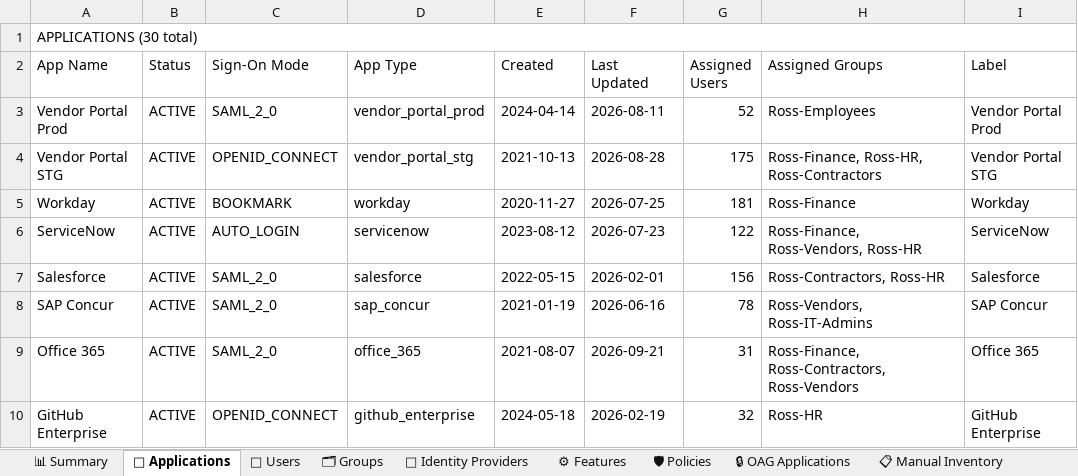
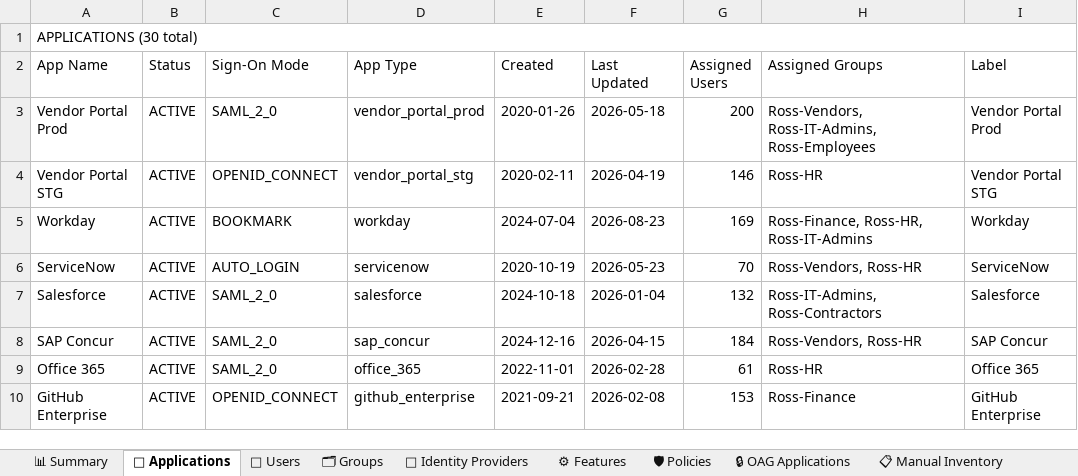
Before and after one commit to saswatimahapatra687-ui/OktaInventory, an Excel workbook: file/Okta_Inventory_Demo_Test.xlsx, sheet 📱 Applications, drawn as a sheet; only a part is shown; values as stored, in another font and other column widths than the file's, no cell formats; the diff covers the shown part only; the diff names each change by its address in the sheet, - before the commit and + after, or states it on an @@ line.

```diff
--- a/file/Okta_Inventory_Demo_Test.xlsx (sheet 📱 Applications)
+++ b/file/Okta_Inventory_Demo_Test.xlsx (sheet 📱 Applications)
-E3 (Created): 2024-04-14
+E3 (Created): 2020-01-26
-F3 (Last Updated): 2026-08-11
+F3 (Last Updated): 2026-05-18
-G3 (Assigned Users): 52
+G3 (Assigned Users): 200
-H3 (Assigned Groups): Ross-Employees
+H3 (Assigned Groups): Ross-Vendors, Ross-IT-Admins, Ross-Employees
-E4 (Created): 2021-10-13
+E4 (Created): 2020-02-11
-F4 (Last Updated): 2026-08-28
+F4 (Last Updated): 2026-04-19
-G4 (Assigned Users): 175
+G4 (Assigned Users): 146
-H4 (Assigned Groups): Ross-Finance, Ross-HR, Ross-Contractors
+H4 (Assigned Groups): Ross-HR
-E5 (Created): 2020-11-27
+E5 (Created): 2024-07-04
-F5 (Last Updated): 2026-07-25
+F5 (Last Updated): 2026-08-23
-G5 (Assigned Users): 181
+G5 (Assigned Users): 169
-H5 (Assigned Groups): Ross-Finance
+H5 (Assigned Groups): Ross-Finance, Ross-HR, Ross-IT-Admins
-E6 (Created): 2023-08-12
+E6 (Created): 2020-10-19
-F6 (Last Updated): 2026-07-23
+F6 (Last Updated): 2026-05-23
-G6 (Assigned Users): 122
+G6 (Assigned Users): 70
-H6 (Assigned Groups): Ross-Finance, Ross-Vendors, Ross-HR
+H6 (Assigned Groups): Ross-Vendors, Ross-HR
-E7 (Created): 2022-05-15
+E7 (Created): 2024-10-18
-F7 (Last Updated): 2026-02-01
+F7 (Last Updated): 2026-01-04
-G7 (Assigned Users): 156
+G7 (Assigned Users): 132
-H7 (Assigned Groups): Ross-Contractors, Ross-HR
+H7 (Assigned Groups): Ross-IT-Admins, Ross-Contractors
-E8 (Created): 2021-01-19
+E8 (Created): 2024-12-16
-F8 (Last Updated): 2026-06-16
+F8 (Last Updated): 2026-04-15
-G8 (Assigned Users): 78
+G8 (Assigned Users): 184
-H8 (Assigned Groups): Ross-Vendors, Ross-IT-Admins
+H8 (Assigned Groups): Ross-Vendors, Ross-HR
-E9 (Created): 2021-08-07
+E9 (Created): 2022-11-01
-F9 (Last Updated): 2026-09-21
+F9 (Last Updated): 2026-02-28
-G9 (Assigned Users): 31
+G9 (Assigned Users): 61
-H9 (Assigned Groups): Ross-Finance, Ross-Contractors, Ross-Vendors
+H9 (Assigned Groups): Ross-HR
-E10 (Created): 2024-05-18
+E10 (Created): 2021-09-21
-F10 (Last Updated): 2026-02-19
+F10 (Last Updated): 2026-02-08
-G10 (Assigned Users): 32
+G10 (Assigned Users): 153
-H10 (Assigned Groups): Ross-HR
+H10 (Assigned Groups): Ross-Finance
```
Also changed, not shown: 88 edited cells elsewhere in this sheet, sheet 👥 Users, sheet 📋 Manual Inventory, sheet 🛡 Policies, sheet ⚙ Features, sheet 🗂 Groups, sheet 🔗 Identity Providers, 2 more sheets, cell formats, file/Okta_Inventory_Live.xlsx, 8 other files.
